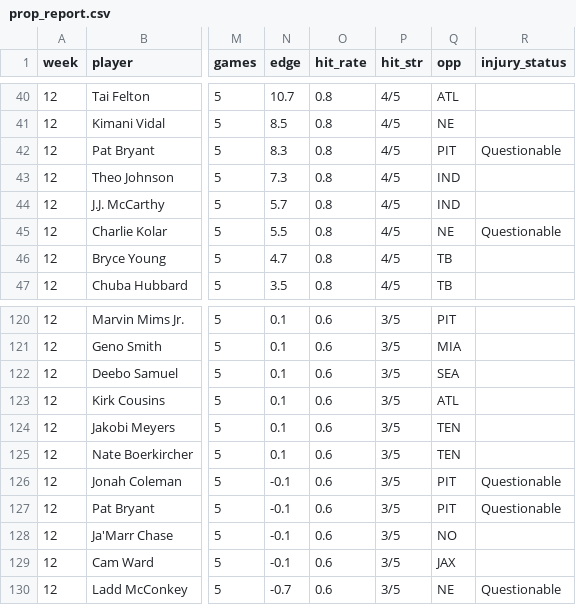
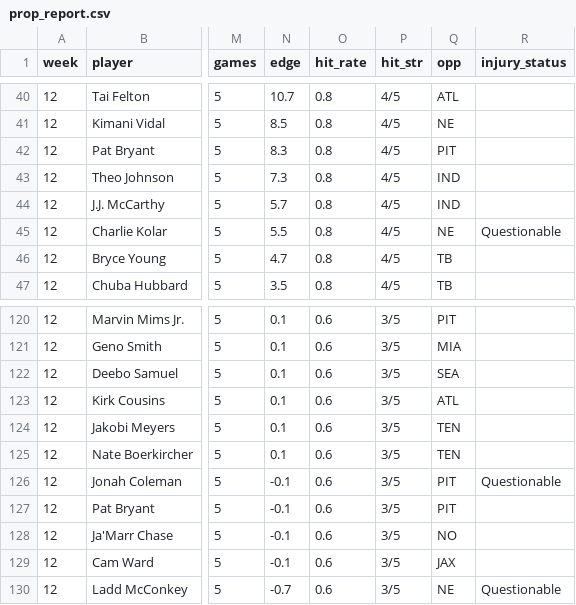
Before and after one commit to phocking5/nfl-data-pipeline, a CSV file: exports/prop_report.csv, drawn as a sheet; only a part is shown, gaps mark what is left out; the diff names each change by its address in the sheet, - before the commit and + after, or states it on an @@ line.

```diff
--- a/exports/prop_report.csv
+++ b/exports/prop_report.csv
-R42 (injury_status): Questionable
+R42 (injury_status): (empty)
-R127 (injury_status): Questionable
+R127 (injury_status): (empty)
```
Also changed, not shown: exports/game_odds.csv, exports/injuries.csv, 1 other file.
